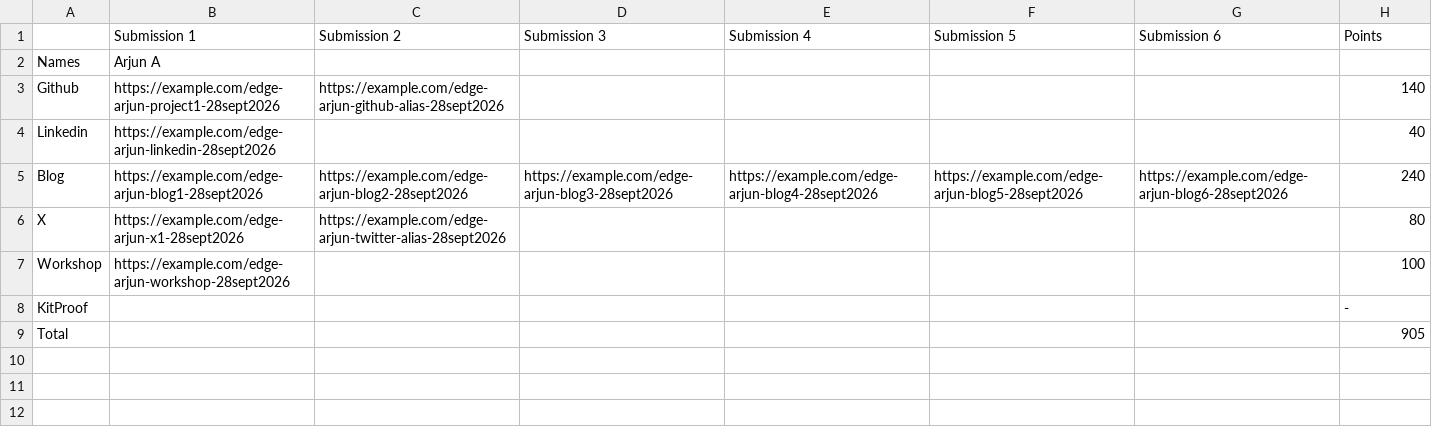
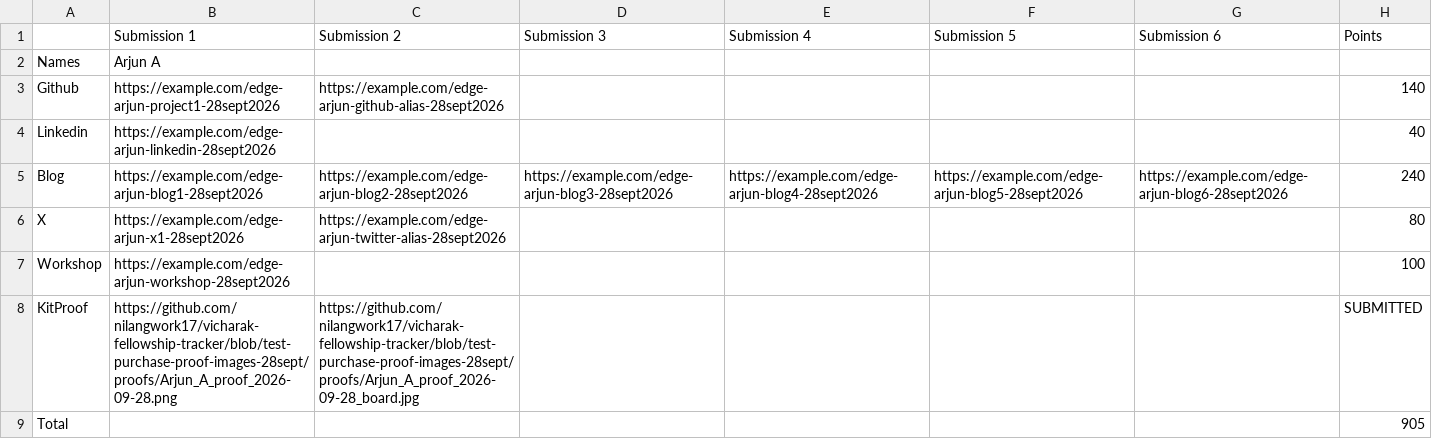
Before and after one commit to Deagle2/vicharak-fellowship-tracker, a CSV file: allocations/Arjun_A.csv, drawn as a sheet.

Commit message:
chore: update allocations + scores [skip ci]

```diff
--- a/allocations/Arjun_A.csv
+++ b/allocations/Arjun_A.csv
@@ -7,3 +7,3 @@ X,https://example.com/edge-arjun-x1-28sept2026,https://example.com/edge-arjun-tw
 Workshop,https://example.com/edge-arjun-workshop-28sept2026,,,,,,100
-KitProof,,,,,,,-
+KitProof,https://github.com/nilangwork17/vicharak-fellowship-tracker/blob/test-purchase-proof-images-28sept/proofs/Arjun_A_proof_2026-09-28.png,https://github.com/nilangwork17/vicharak-fellowship-tracker/blob/test-purchase-proof-images-28sept/proofs/Arjun_A_proof_2026-09-28_board.jpg,,,,,SUBMITTED
 Total,,,,,,,905
```
Also changed, not shown: allocations/summary.csv, 5 other files.
